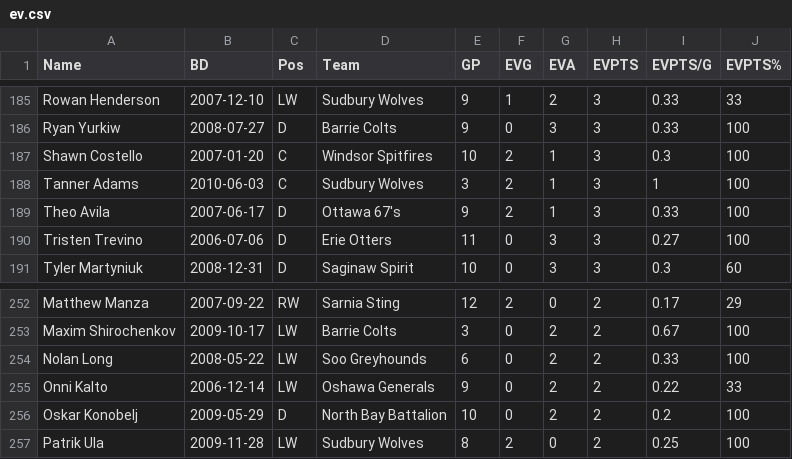
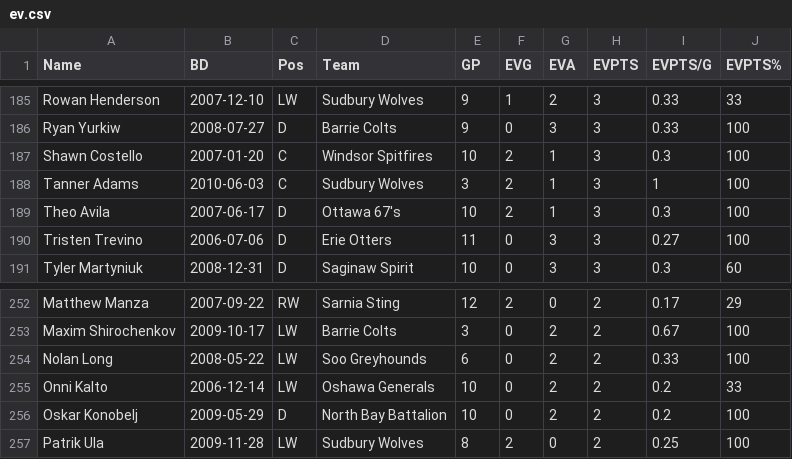
Before and after one commit to NoahCornish/OHLDataHub, a CSV file: data/current/ev.csv, drawn as a sheet; only a part is shown, gaps mark what is left out.

```diff
--- a/data/current/ev.csv
+++ b/data/current/ev.csv
@@ -188,3 +188,3 @@
 "Tanner Adams",2010-06-03,"C","Sudbury Wolves",3,2,1,3,1,100
-"Theo Avila",2007-06-17,"D","Ottawa 67's",9,2,1,3,0.33,100
+"Theo Avila",2007-06-17,"D","Ottawa 67's",10,2,1,3,0.3,100
 "Tristen Trevino",2006-07-06,"D","Erie Otters",11,0,3,3,0.27,100
@@ -254,3 +254,3 @@
 "Nolan Long",2008-05-22,"LW","Soo Greyhounds",6,0,2,2,0.33,100
-"Onni Kalto",2006-12-14,"LW","Oshawa Generals",9,0,2,2,0.22,33
+"Onni Kalto",2006-12-14,"LW","Oshawa Generals",10,0,2,2,0.2,33
 "Oskar Konobelj",2009-05-29,"D","North Bay Battalion",10,0,2,2,0.2,100
```
Also changed, not shown: data/current/goalies.csv, data/current/sh.csv, 2 other files.
